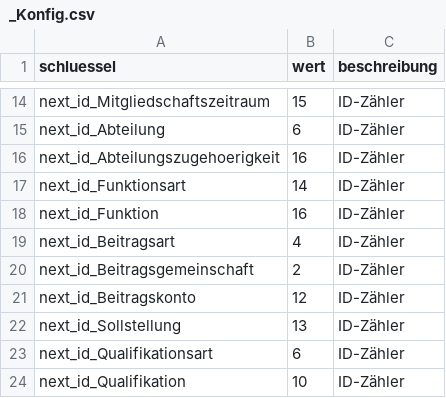
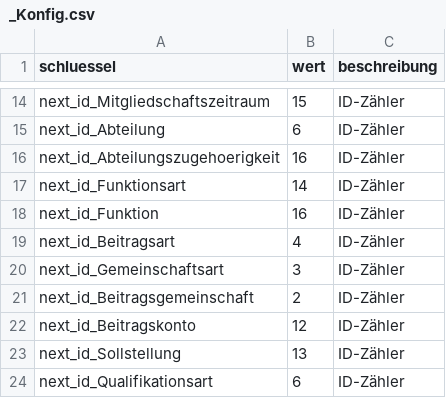
Before and after one commit to MeisterEder286/Mitgliederverwaltung, a CSV file: docs/daten/startbelegung/_Konfig.csv, drawn as a sheet; only a part is shown, gaps mark what is left out; the shorter side is filled out with more unchanged rows; the diff names each change by its address in the sheet, - before the commit and + after, or states it on an @@ line.

```diff
--- a/docs/daten/startbelegung/_Konfig.csv
+++ b/docs/daten/startbelegung/_Konfig.csv
+row 20: next_id_Gemeinschaftsart | 3 | ID-Zähler
```
Also changed, not shown: docs/daten/feldkatalog.csv, docs/daten/tabellen.csv, 27 other files.
